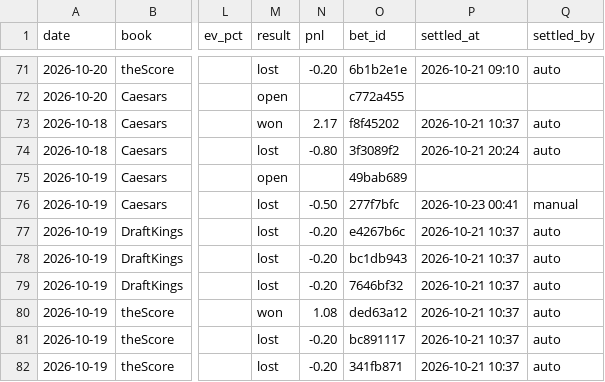
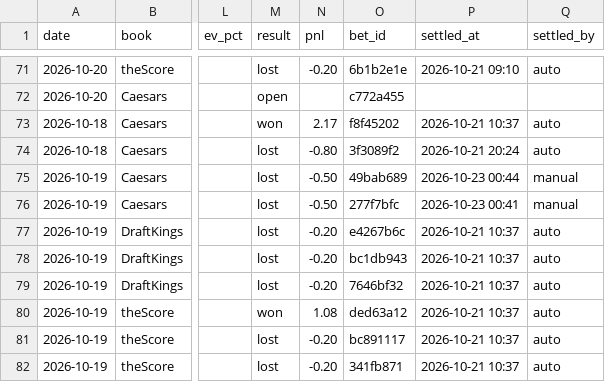
Before and after one commit to s-chuch/bet-dashboard, a CSV file: data/bets.csv, drawn as a sheet; only a part is shown, gaps mark what is left out; the diff names each change by its address in the sheet, - before the commit and + after, or states it on an @@ line.

```diff
--- a/data/bets.csv
+++ b/data/bets.csv
-M75 (result): open
+M75 (result): lost
-N75 (pnl): (empty)
+N75 (pnl): -0.50
-P75 (settled_at): (empty)
+P75 (settled_at): 2026-10-23 00:44
-Q75 (settled_by): (empty)
+Q75 (settled_by): manual
```
Also changed, not shown: data/ledger.csv, 4 other files.
